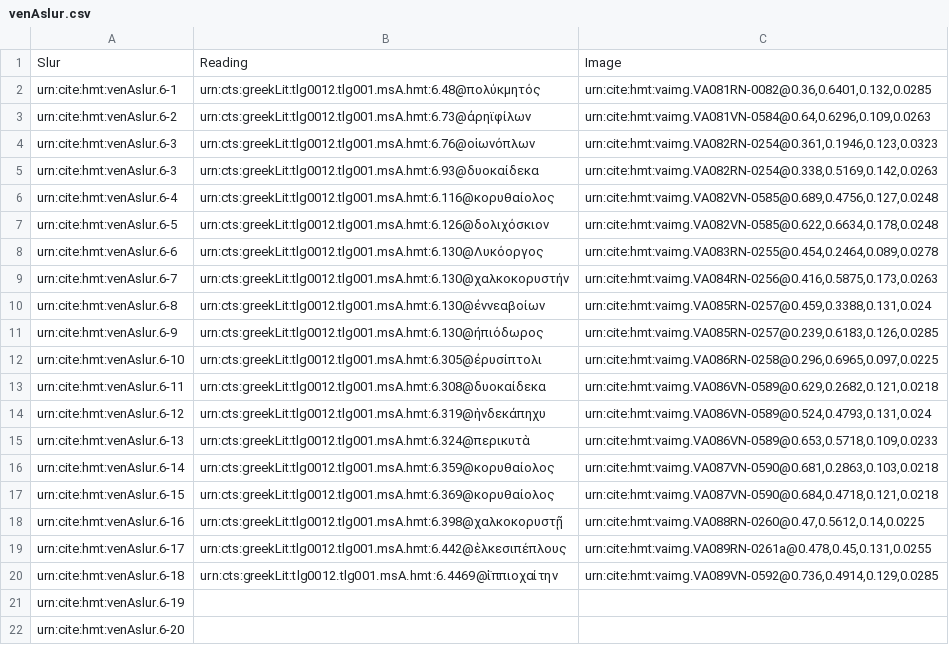
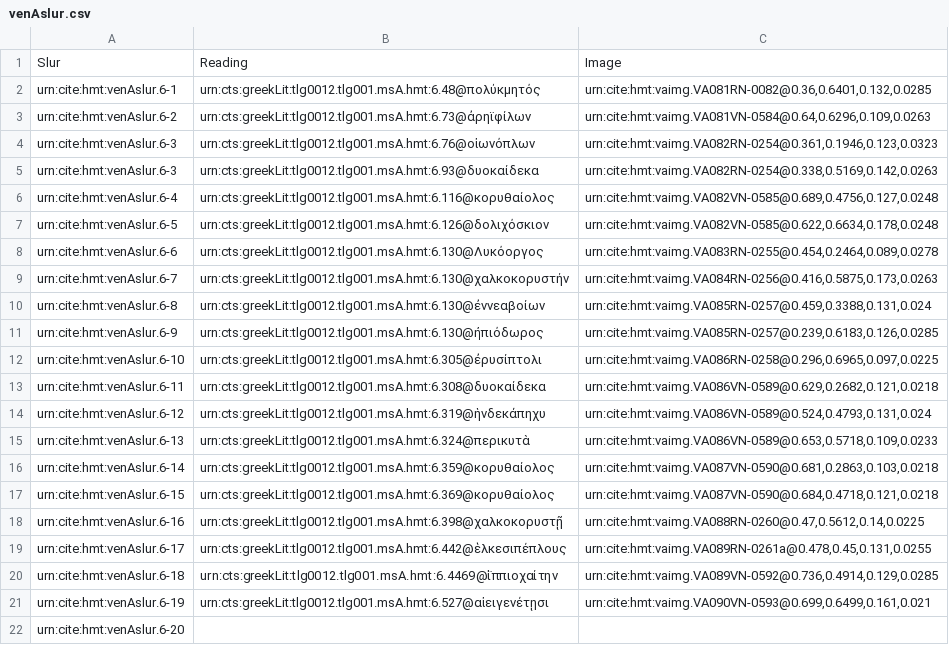
Before and after one commit to hmteditors/closed-iliad6, a CSV file: collections/venAslur.csv, drawn as a sheet.

Commit message:
Update venAslur.csv

```diff
--- a/collections/venAslur.csv
+++ b/collections/venAslur.csv
@@ -20,3 +20,3 @@ urn:cite:hmt:venAslur.6-17,urn:cts:greekLit:tlg0012.tlg001.msA.hmt:6.442@ἑλκ
 urn:cite:hmt:venAslur.6-18,urn:cts:greekLit:tlg0012.tlg001.msA.hmt:6.4469@ἱ̈ππιοχαίτην,"urn:cite:hmt:vaimg.VA089VN-0592@0.736,0.4914,0.129,0.0285"
-urn:cite:hmt:venAslur.6-19,,""
+urn:cite:hmt:venAslur.6-19,urn:cts:greekLit:tlg0012.tlg001.msA.hmt:6.527@αἰειγενέτῃσι,"urn:cite:hmt:vaimg.VA090VN-0593@0.699,0.6499,0.161,0.021"
 urn:cite:hmt:venAslur.6-20,,""
```
